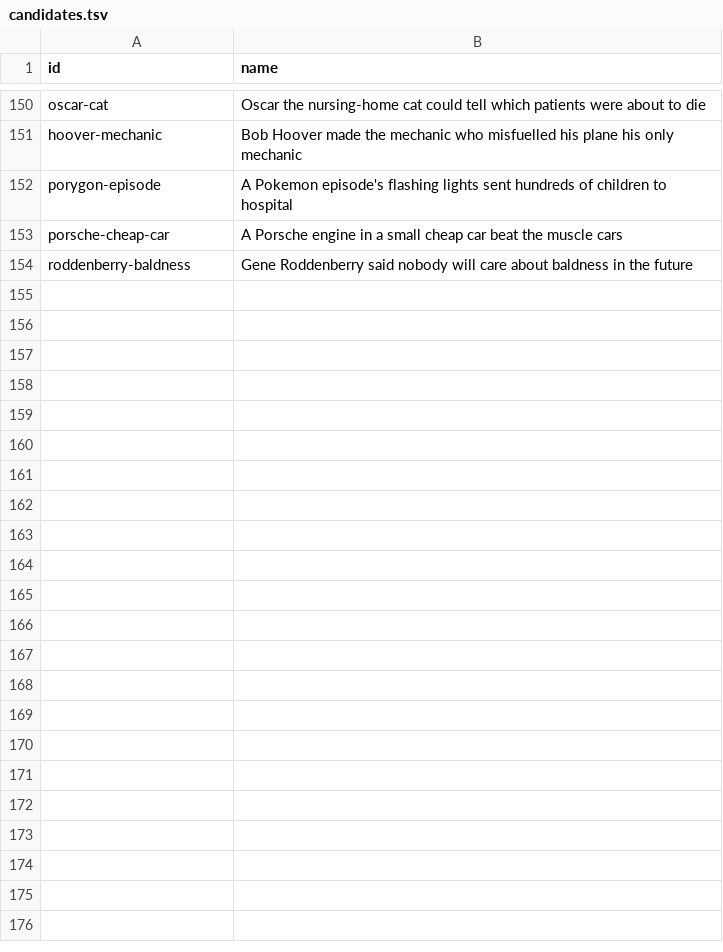
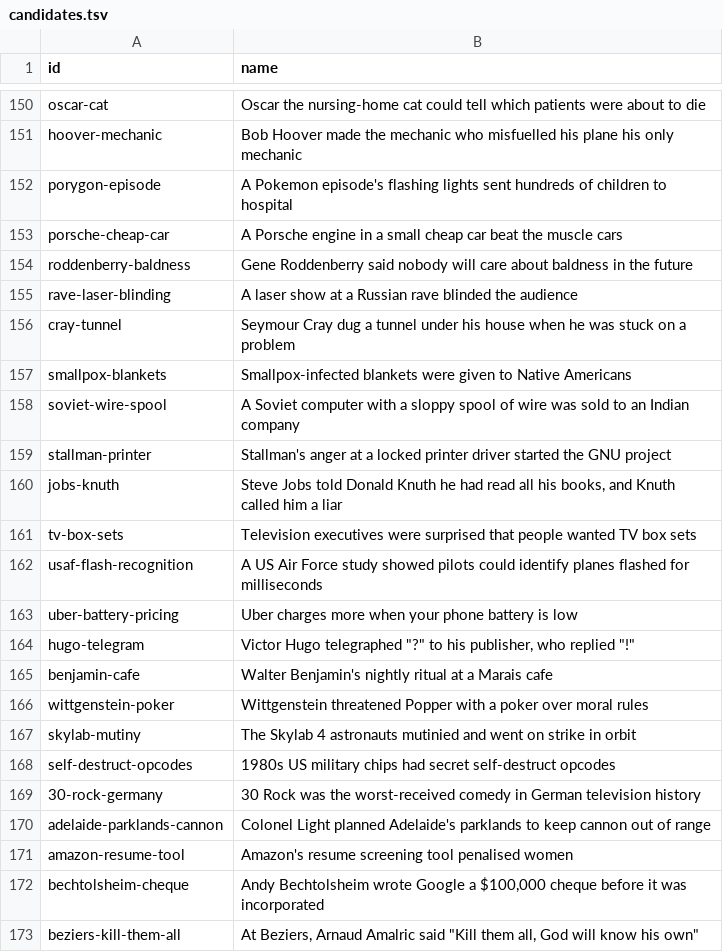
Before and after one commit to yujieteo/site, a TSV file: audits/anecdotes/data/candidates.tsv, drawn as a sheet; only a part is shown, gaps mark what is left out; the diff covers the shown part only; the diff names each change by its address in the sheet, - before the commit and + after, or states it on an @@ line.

```diff
--- a/audits/anecdotes/data/candidates.tsv
+++ b/audits/anecdotes/data/candidates.tsv
+row 155: rave-laser-blinding | A laser show at a Russian rave blinded the audience
+row 156: cray-tunnel | Seymour Cray dug a tunnel under his house when he was stuck on a problem
+row 157: smallpox-blankets | Smallpox-infected blankets were given to Native Americans
+row 158: soviet-wire-spool | A Soviet computer with a sloppy spool of wire was sold to an Indian company
+row 159: stallman-printer | Stallman's anger at a locked printer driver started the GNU project
+row 160: jobs-knuth | Steve Jobs told Donald Knuth he had read all his books, and Knuth called him a liar
+row 161: tv-box-sets | Television executives were surprised that people wanted TV box sets
+row 162: usaf-flash-recognition | A US Air Force study showed pilots could identify planes flashed for milliseconds
+row 163: uber-battery-pricing | Uber charges more when your phone battery is low
+row 164: hugo-telegram | Victor Hugo telegraphed "?" to his publisher, who replied "!"
+row 165: benjamin-cafe | Walter Benjamin's nightly ritual at a Marais cafe
+row 166: wittgenstein-poker | Wittgenstein threatened Popper with a poker over moral rules
+row 167: skylab-mutiny | The Skylab 4 astronauts mutinied and went on strike in orbit
+row 168: self-destruct-opcodes | 1980s US military chips had secret self-destruct opcodes
+row 169: 30-rock-germany | 30 Rock was the worst-received comedy in German television history
+row 170: adelaide-parklands-cannon | Colonel Light planned Adelaide's parklands to keep cannon out of range
+row 171: amazon-resume-tool | Amazon's resume screening tool penalised women
+row 172: bechtolsheim-cheque | Andy Bechtolsheim wrote Google a $100,000 cheque before it was incorporated
+row 173: beziers-kill-them-all | At Beziers, Arnaud Amalric said "Kill them all, God will know his own"
```
Also changed, not shown: 28 added rows elsewhere in this file, audits/anecdotes/data/rejected_scope.tsv, 2 other files.
